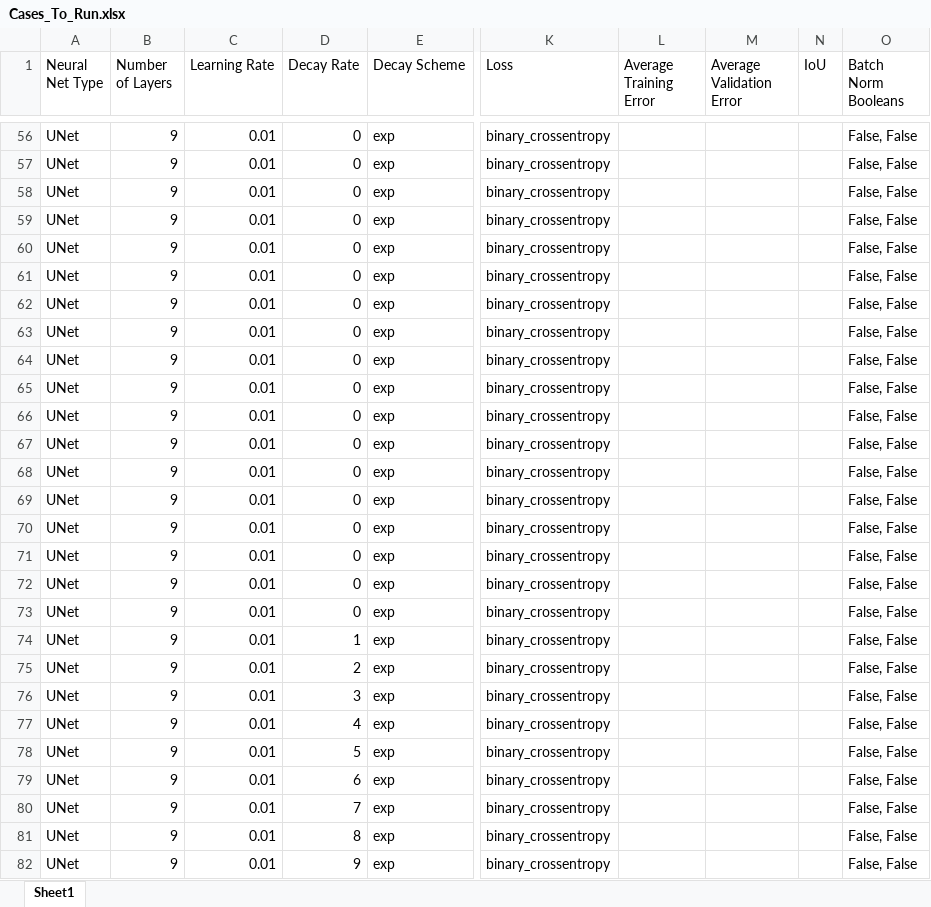
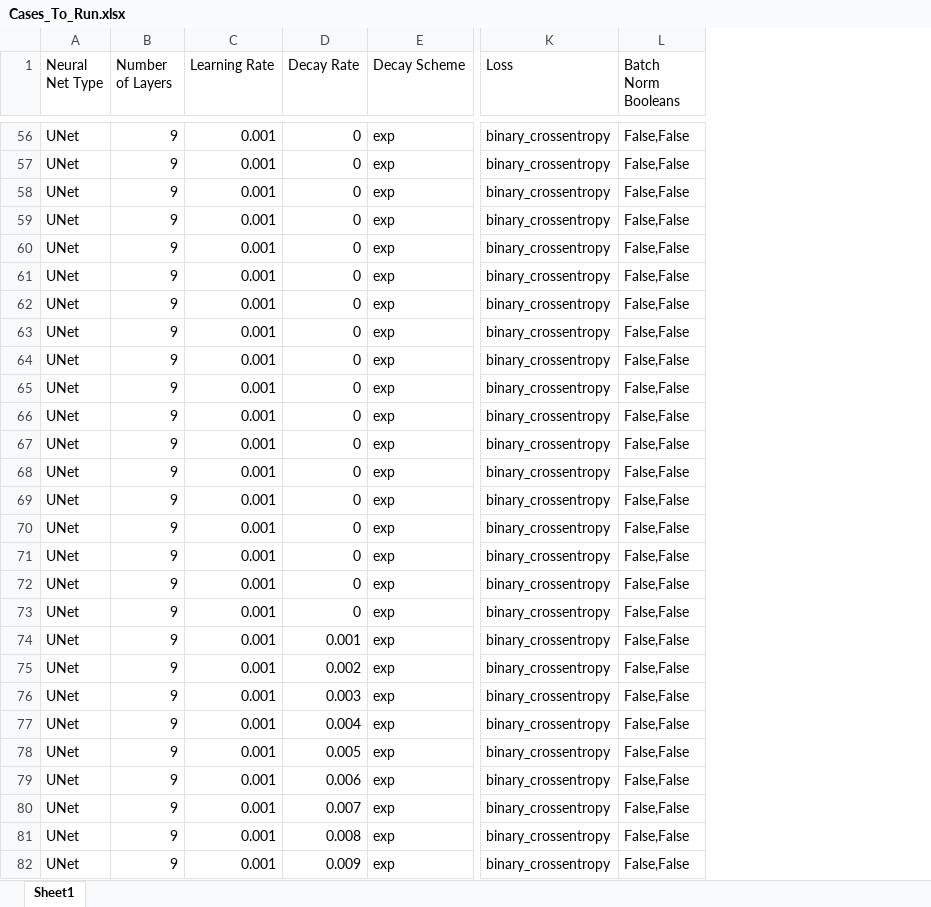
Before and after one commit to adenig3/BuildingLandability, an Excel workbook: Cases_To_Run.xlsx, sheet Sheet1, drawn as a sheet; only a part is shown, gaps mark what is left out; values as stored, in another font and other column widths than the file's, no borders; removed rows and columns are numbered as before the commit, all else as after; the diff covers the shown part only; the diff names each change by its address in the sheet, - before the commit and + after, or states it on an @@ line.

```diff
--- a/Cases_To_Run.xlsx (sheet Sheet1)
+++ b/Cases_To_Run.xlsx (sheet Sheet1)
-column L (Average Training Error), empty
-column M (Average Validation Error), empty
-column N (IoU), empty
-C56:C82 (Learning Rate): 0.01
+C56:C82 (Learning Rate): 0.001
-L56:L82 (Batch Norm Booleans): False, False
+L56:L82 (Batch Norm Booleans): False,False
-D74 (Decay Rate): 1
+D74 (Decay Rate): 0.001
-D75 (Decay Rate): 2
+D75 (Decay Rate): 0.002
-D76 (Decay Rate): 3
+D76 (Decay Rate): 0.003
-D77 (Decay Rate): 4
+D77 (Decay Rate): 0.004
-D78 (Decay Rate): 5
+D78 (Decay Rate): 0.005
-D79 (Decay Rate): 6
+D79 (Decay Rate): 0.006
-D80 (Decay Rate): 7
+D80 (Decay Rate): 0.007
-D81 (Decay Rate): 8
+D81 (Decay Rate): 0.008
-D82 (Decay Rate): 9
+D82 (Decay Rate): 0.009
```
Also changed, not shown: 129 edited cells elsewhere in this sheet, formulas that keep their value, 3 other files.
